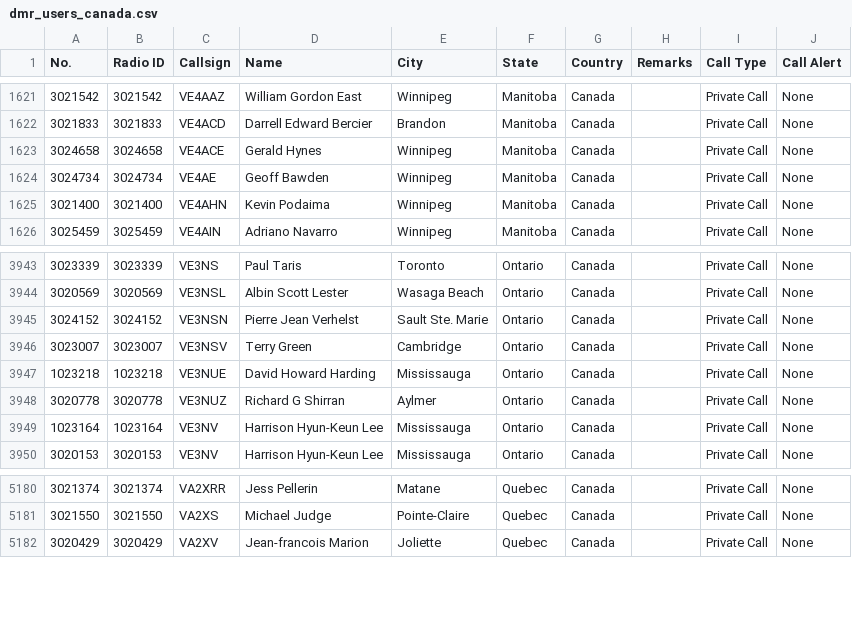
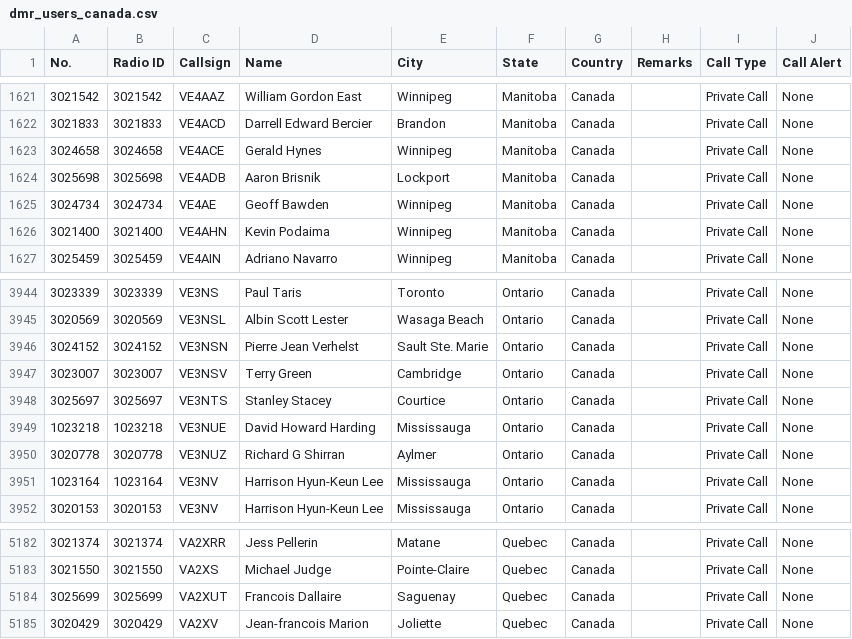
Before and after one commit to CraigHead/Anytone-DMR-Users, a CSV file: dmr_users_canada.csv, drawn as a sheet; only a part is shown, gaps mark what is left out.

Commit message:
Updated DMR User List 20240417.1

```diff
--- a/dmr_users_canada.csv
+++ b/dmr_users_canada.csv
@@ -1623,2 +1623,3 @@
 "3024658","3024658","VE4ACE","Gerald Hynes","Winnipeg","Manitoba","Canada","","Private Call","None"
+"3025698","3025698","VE4ADB","Aaron Brisnik","Lockport","Manitoba","Canada","","Private Call","None"
 "3024734","3024734","VE4AE","Geoff Bawden","Winnipeg","Manitoba","Canada","","Private Call","None"
@@ -3946,2 +3947,3 @@
 "3023007","3023007","VE3NSV","Terry Green","Cambridge","Ontario","Canada","","Private Call","None"
+"3025697","3025697","VE3NTS","Stanley Stacey","Courtice","Ontario","Canada","","Private Call","None"
 "1023218","1023218","VE3NUE","David Howard Harding","Mississauga","Ontario","Canada","","Private Call","None"
@@ -5181,2 +5183,3 @@
 "3021550","3021550","VA2XS","Michael Judge","Pointe-Claire","Quebec","Canada","","Private Call","None"
+"3025699","3025699","VA2XUT","Francois Dallaire","Saguenay","Quebec","Canada","","Private Call","None"
 "3020429","3020429","VA2XV","Jean-francois Marion","Joliette","Quebec","Canada","","Private Call","None"
```
